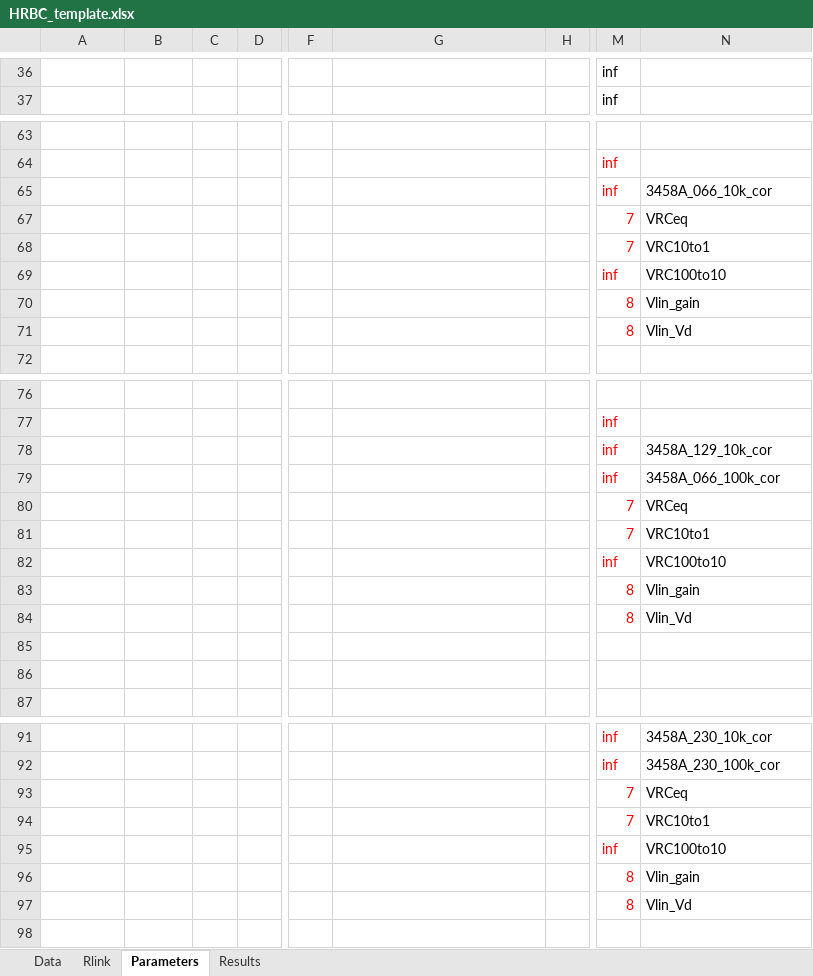
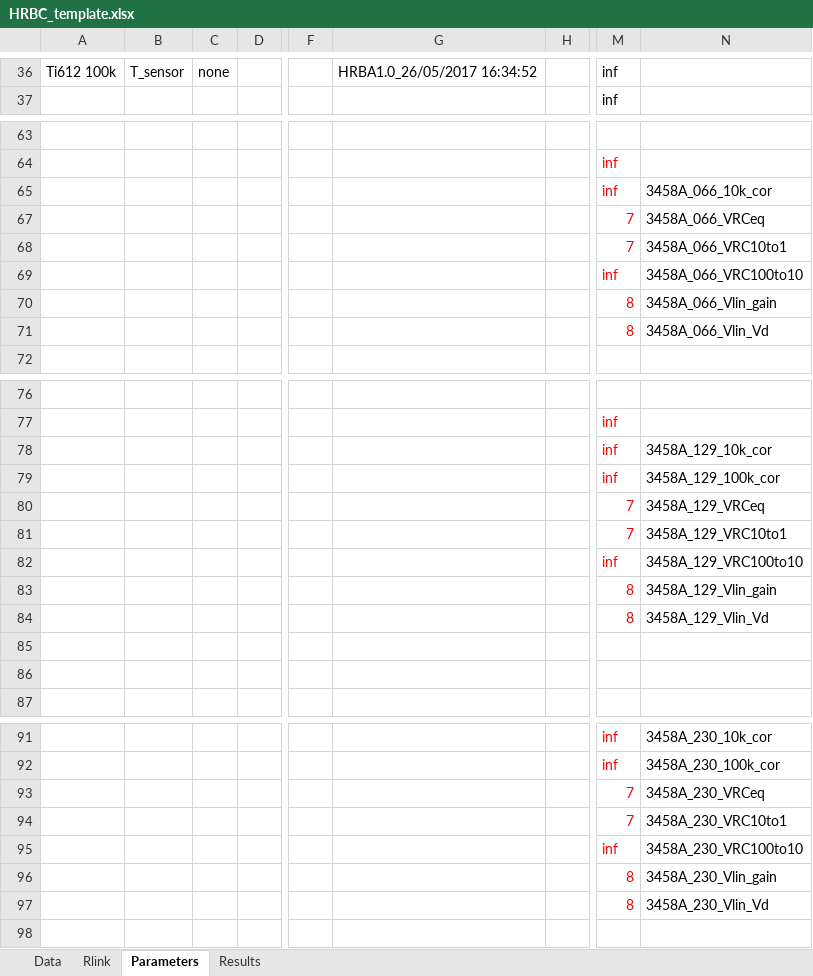
Before and after one commit to tblawson/HRBC, an Excel workbook: HRBC_template.xlsx, sheet Parameters, drawn as a sheet; only a part is shown, gaps mark what is left out; values as stored, in another font and other column widths than the file's, no borders; the diff covers the shown part only; the diff names each change by its address in the sheet, - before the commit and + after, or states it on an @@ line.

Commit message:
Test run
Changes to Excel sheet as a result of running HRBA.
Made labels [on / written to] Parameters sheet more descriptive for
traceability.

```diff
--- a/HRBC_template.xlsx (sheet Parameters)
+++ b/HRBC_template.xlsx (sheet Parameters)
-A36: (empty)
+A36: Ti612 100k
-B36: (empty)
+B36: T_sensor
-C36: (empty)
+C36: none
-G36: (empty)
+G36: HRBA1.0_26/05/2017 16:34:52
-N67: VRCeq
+N67: 3458A_066_VRCeq
-N68: VRC10to1
+N68: 3458A_066_VRC10to1
-N69: VRC100to10
+N69: 3458A_066_VRC100to10
-N70: Vlin_gain
+N70: 3458A_066_Vlin_gain
-N71: Vlin_Vd
+N71: 3458A_066_Vlin_Vd
-N79: 3458A_066_100k_cor
+N79: 3458A_129_100k_cor
-N80: VRCeq
+N80: 3458A_129_VRCeq
-N81: VRC10to1
+N81: 3458A_129_VRC10to1
-N82: VRC100to10
+N82: 3458A_129_VRC100to10
-N83: Vlin_gain
+N83: 3458A_129_Vlin_gain
-N84: Vlin_Vd
+N84: 3458A_129_Vlin_Vd
-N93: VRCeq
+N93: 3458A_230_VRCeq
-N94: VRC10to1
+N94: 3458A_230_VRC10to1
-N95: VRC100to10
+N95: 3458A_230_VRC100to10
-N96: Vlin_gain
+N96: 3458A_230_Vlin_gain
-N97: Vlin_Vd
+N97: 3458A_230_Vlin_Vd
```
Also changed, not shown: 10 added rows, 10 removed rows and 19 edited cells elsewhere in this sheet, sheet Results, 2 other files.
